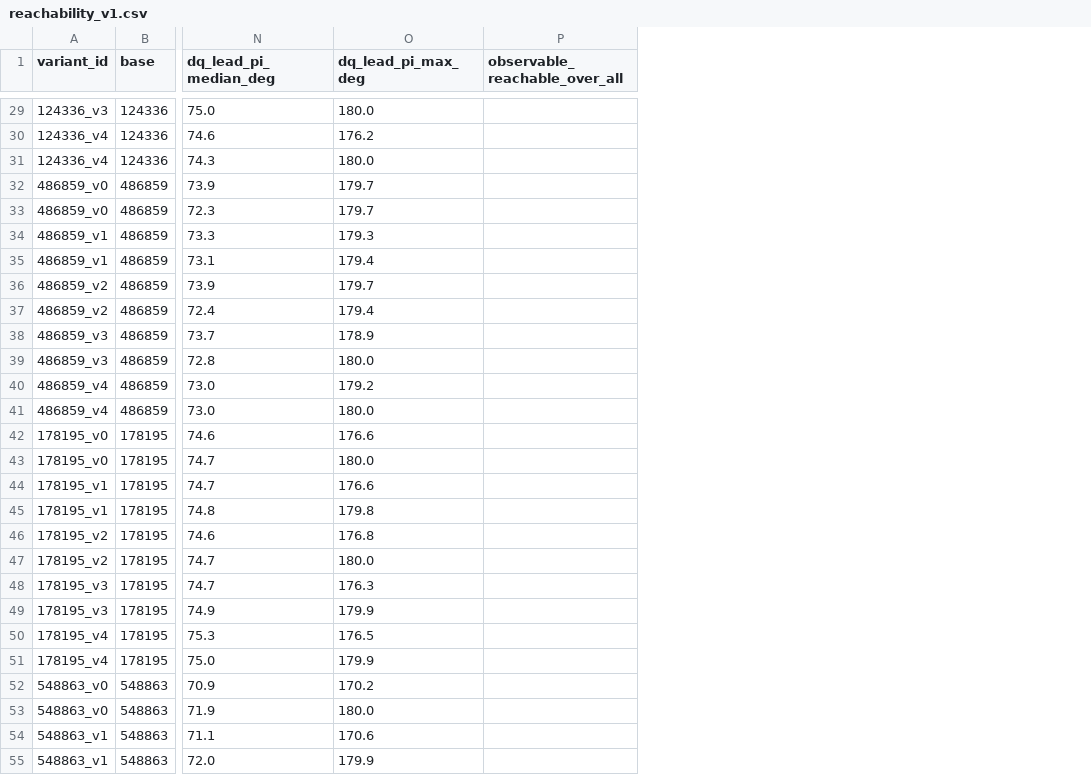
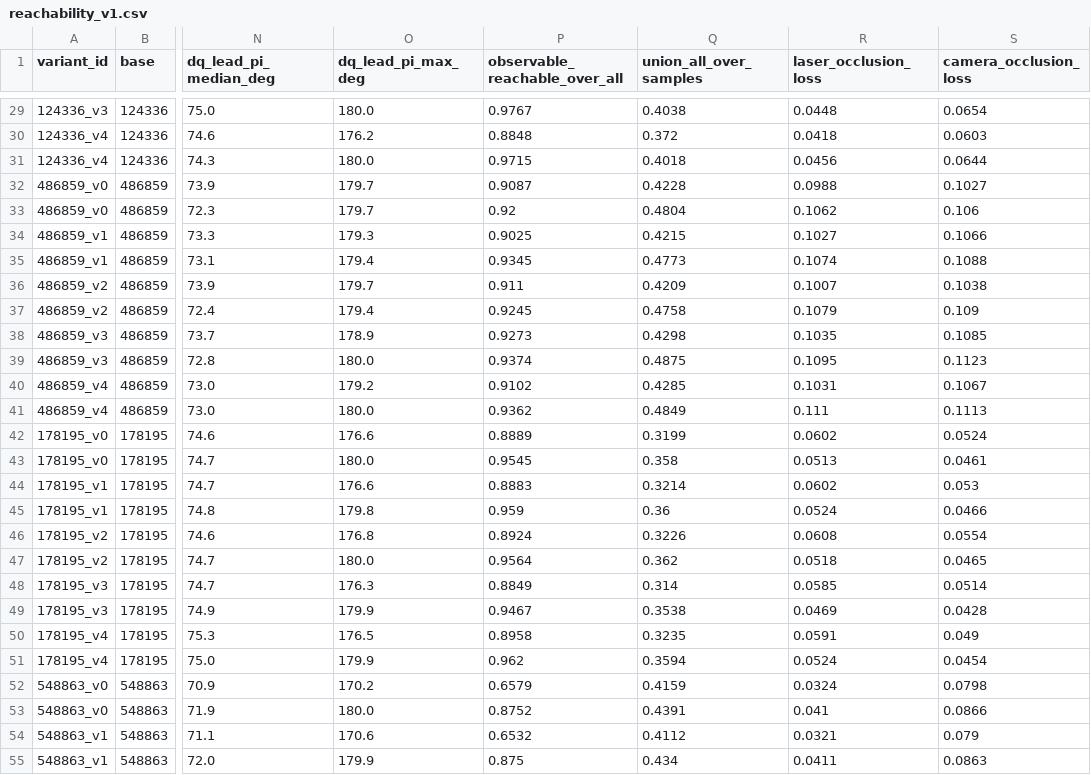
Before and after one commit to YasinEkici/nbv-rl, a CSV file: results/reachability_v1.csv, drawn as a sheet; only a part is shown, gaps mark what is left out; the diff covers the shown part only; the diff names each change by its address in the sheet, - before the commit and + after, or states it on an @@ line.

Commit message:
plan001(slice3): add dual-occlusion visibility

```diff
--- a/results/reachability_v1.csv
+++ b/results/reachability_v1.csv
+column Q (union_all_over_samples), rows 29-55: 0.4038 | 0.372 | 0.4018 | 0.4228 | 0.4804 | 0.4215 | 0.4773 | 0.4209 | 0.4758 | 0.4298 | 0.4875 | 0.4285 | 0.4849 | 0.3199 | 0.358 | 0.3214 | 0.36 | 0.3226 | 0.362 | 0.314 | 0.3538 | 0.3235 | 0.3594 | 0.4159 | 0.4391 | 0.4112 | 0.434
+column R (laser_occlusion_loss), rows 29-55: 0.0448 | 0.0418 | 0.0456 | 0.0988 | 0.1062 | 0.1027 | 0.1074 | 0.1007 | 0.1079 | 0.1035 | 0.1095 | 0.1031 | 0.111 | 0.0602 | 0.0513 | 0.0602 | 0.0524 | 0.0608 | 0.0518 | 0.0585 | 0.0469 | 0.0591 | 0.0524 | 0.0324 | 0.041 | 0.0321 | 0.0411
+column S (camera_occlusion_loss), rows 29-55: 0.0654 | 0.0603 | 0.0644 | 0.1027 | 0.106 | 0.1066 | 0.1088 | 0.1038 | 0.109 | 0.1085 | 0.1123 | 0.1067 | 0.1113 | 0.0524 | 0.0461 | 0.053 | 0.0466 | 0.0554 | 0.0465 | 0.0514 | 0.0428 | 0.049 | 0.0454 | 0.0798 | 0.0866 | 0.079 | 0.0863
-P29 (observable_reachable_over_all): (empty)
+P29 (observable_reachable_over_all): 0.9767
-P30 (observable_reachable_over_all): (empty)
+P30 (observable_reachable_over_all): 0.8848
-P31 (observable_reachable_over_all): (empty)
+P31 (observable_reachable_over_all): 0.9715
-P32 (observable_reachable_over_all): (empty)
+P32 (observable_reachable_over_all): 0.9087
-P33 (observable_reachable_over_all): (empty)
+P33 (observable_reachable_over_all): 0.92
-P34 (observable_reachable_over_all): (empty)
+P34 (observable_reachable_over_all): 0.9025
-P35 (observable_reachable_over_all): (empty)
+P35 (observable_reachable_over_all): 0.9345
-P36 (observable_reachable_over_all): (empty)
+P36 (observable_reachable_over_all): 0.911
-P37 (observable_reachable_over_all): (empty)
+P37 (observable_reachable_over_all): 0.9245
-P38 (observable_reachable_over_all): (empty)
+P38 (observable_reachable_over_all): 0.9273
-P39 (observable_reachable_over_all): (empty)
+P39 (observable_reachable_over_all): 0.9374
-P40 (observable_reachable_over_all): (empty)
+P40 (observable_reachable_over_all): 0.9102
-P41 (observable_reachable_over_all): (empty)
+P41 (observable_reachable_over_all): 0.9362
-P42 (observable_reachable_over_all): (empty)
+P42 (observable_reachable_over_all): 0.8889
-P43 (observable_reachable_over_all): (empty)
+P43 (observable_reachable_over_all): 0.9545
-P44 (observable_reachable_over_all): (empty)
+P44 (observable_reachable_over_all): 0.8883
-P45 (observable_reachable_over_all): (empty)
+P45 (observable_reachable_over_all): 0.959
-P46 (observable_reachable_over_all): (empty)
+P46 (observable_reachable_over_all): 0.8924
-P47 (observable_reachable_over_all): (empty)
+P47 (observable_reachable_over_all): 0.9564
-P48 (observable_reachable_over_all): (empty)
+P48 (observable_reachable_over_all): 0.8849
-P49 (observable_reachable_over_all): (empty)
+P49 (observable_reachable_over_all): 0.9467
-P50 (observable_reachable_over_all): (empty)
+P50 (observable_reachable_over_all): 0.8958
-P51 (observable_reachable_over_all): (empty)
+P51 (observable_reachable_over_all): 0.962
-P52 (observable_reachable_over_all): (empty)
+P52 (observable_reachable_over_all): 0.6579
-P53 (observable_reachable_over_all): (empty)
+P53 (observable_reachable_over_all): 0.8752
-P54 (observable_reachable_over_all): (empty)
+P54 (observable_reachable_over_all): 0.6532
-P55 (observable_reachable_over_all): (empty)
+P55 (observable_reachable_over_all): 0.875
```
Also changed, not shown: 113 edited cells elsewhere in this file, results/base_sweep/base_x-350.csv, results/base_sweep/base_x-400.csv, 8 other files.
